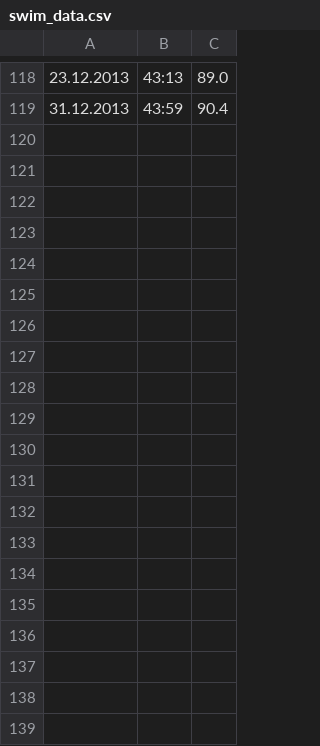
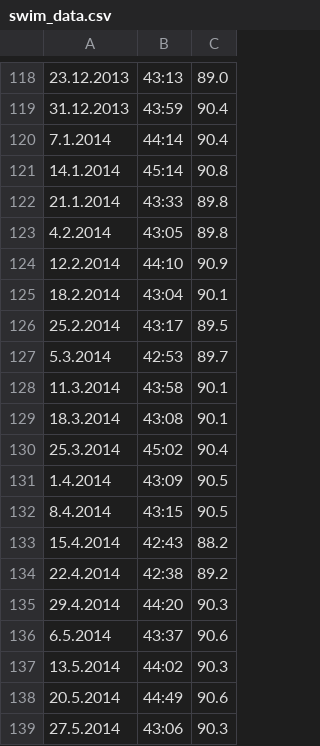
Before and after one commit to JariMutikainen/pyExercise, a CSV file: swim/swim_data.csv, drawn as a sheet; only a part is shown, gaps mark what is left out; the diff covers the shown part only.

```diff
--- a/swim/swim_data.csv
+++ b/swim/swim_data.csv
@@ -119 +119,21 @@
 31.12.2013,43:59,90.4
+7.1.2014,44:14,90.4
+14.1.2014,45:14,90.8
+21.1.2014,43:33,89.8
+4.2.2014,43:05,89.8
+12.2.2014,44:10,90.9
+18.2.2014,43:04,90.1
+25.2.2014,43:17,89.5
+5.3.2014,42:53,89.7
+11.3.2014,43:58,90.1
+18.3.2014,43:08,90.1
+25.3.2014,45:02,90.4
+1.4.2014,43:09,90.5
+8.4.2014,43:15,90.5
+15.4.2014,42:43,88.2
+22.4.2014,42:38,89.2
+29.4.2014,44:20,90.3
+6.5.2014,43:37,90.6
+13.5.2014,44:02,90.3
+20.5.2014,44:49,90.6
+27.5.2014,43:06,90.3
```
Also changed, not shown: 29 added rows elsewhere in this file, 1 other file.
